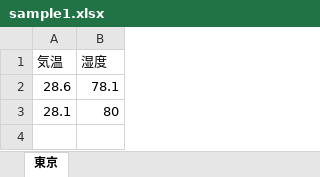
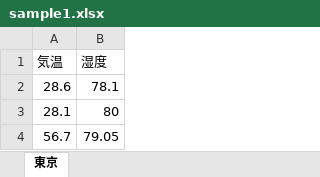
Before and after one commit to horitaku1124/Excel-Extraction, an Excel workbook: data/sample1.xlsx, sheet 東京, drawn as a sheet; values as stored, in another font and other column widths than the file's, no borders; the diff names each change by its address in the sheet, - before the commit and + after, or states it on an @@ line.

Commit message:
output string by cached value

```diff
--- a/data/sample1.xlsx (sheet 東京)
+++ b/data/sample1.xlsx (sheet 東京)
+row 4: 56.7 | 79.05
```
Also changed, not shown: 1 other file.
